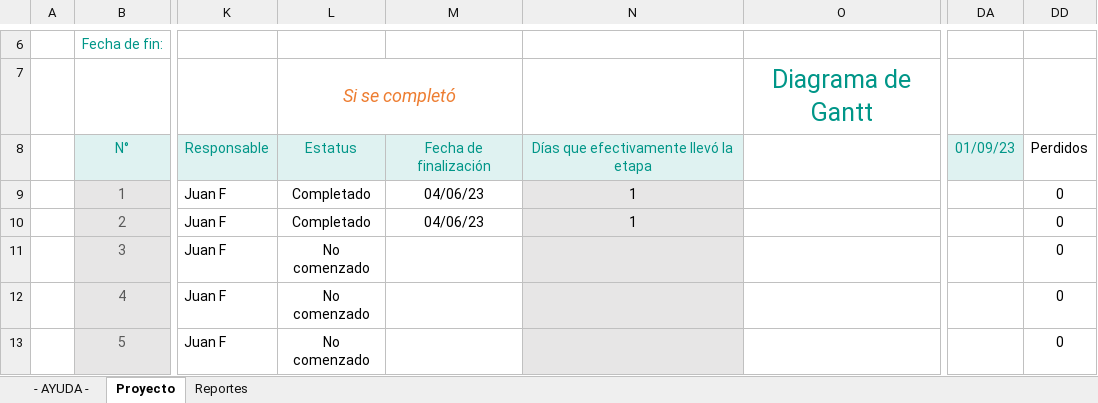
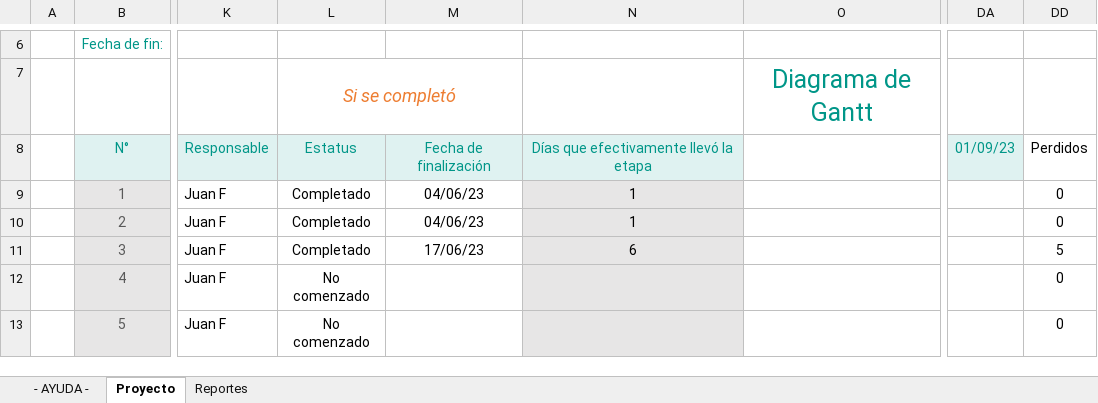
Before and after one commit to pachoh1941/personal_projects, an Excel workbook: proy_tanques_2.0/cuadro-control-proyecto-tanques2.0.xlsx, sheet Proyecto, drawn as a sheet; only a part is shown, gaps mark what is left out; values as stored, in another font and other column widths than the file's, no borders; charts and pictures and conditional formats not drawn; the diff names each change by its address in the sheet, - before the commit and + after, or states it on an @@ line.

Commit message:
Se actualiza cuadro de control con los últimos avances

```diff
--- a/proy_tanques_2.0/cuadro-control-proyecto-tanques2.0.xlsx (sheet Proyecto)
+++ b/proy_tanques_2.0/cuadro-control-proyecto-tanques2.0.xlsx (sheet Proyecto)
-L11: No comenzado
+L11: Completado
-M11: (empty)
+M11: 17/06/23
-N11: (empty)
+N11: 6
-DD11: 0
+DD11: 5
```
Also changed, not shown: sheet Reportes, hidden cells, charts or pictures.
